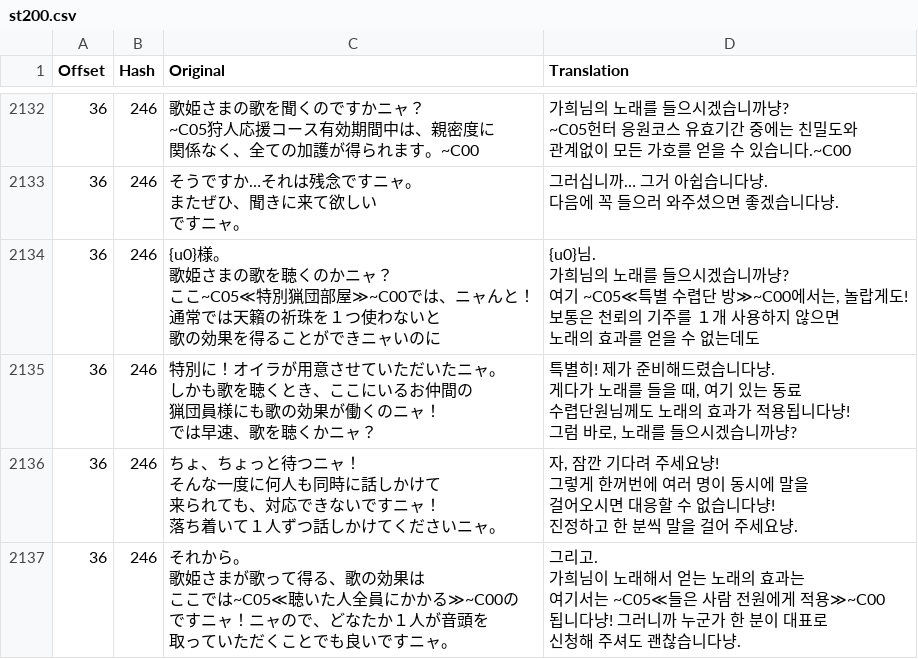
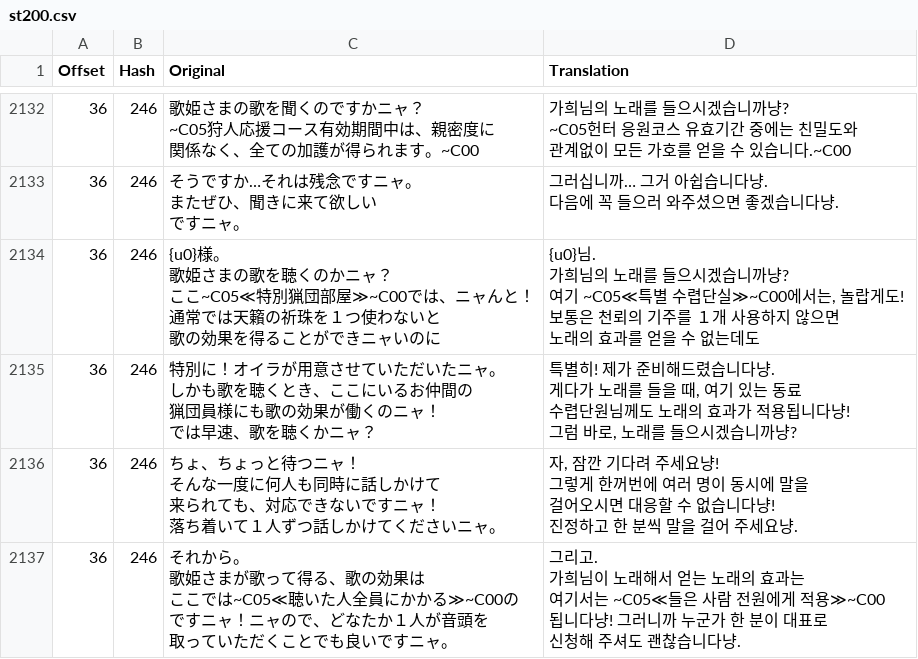
Before and after one commit to bulzipke/mhf-ko-localization, a CSV file: 번역중/st200.csv, drawn as a sheet; only a part is shown, gaps mark what is left out; the diff covers the shown part only; the diff names each change by its address in the sheet, - before the commit and + after, or states it on an @@ line.

```diff
--- a/번역중/st200.csv
+++ b/번역중/st200.csv
-D2134 (Translation): …수렵단 방≫~C00에서는…
+D2134 (Translation): …수렵단실≫~C00에서는…
```
Also changed, not shown: 9 edited cells elsewhere in this file, 번역중/001_00_005.csv, 번역중/st210.csv, 33 other files.
